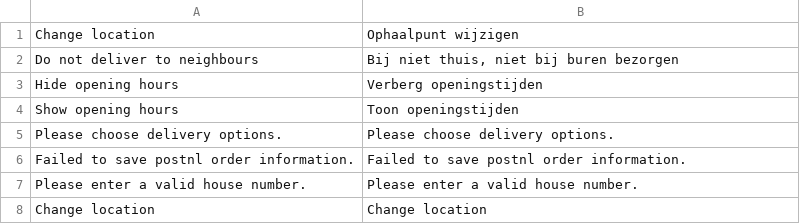
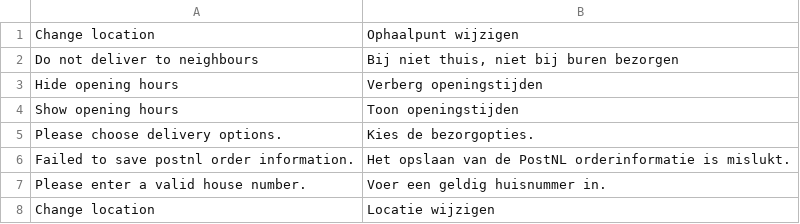
Before and after one commit to postnl/postnl-magento2-hyva-checkout, a CSV file: i18n/nl_NL.csv, drawn as a sheet.

Commit message:
Translation update

```diff
--- a/i18n/nl_NL.csv
+++ b/i18n/nl_NL.csv
@@ -4,5 +4,5 @@
 "Show opening hours","Toon openingstijden"
-"Please choose delivery options.","Please choose delivery options."
-"Failed to save postnl order information.","Failed to save postnl order information."
-"Please enter a valid house number.","Please enter a valid house number."
-"Change location","Change location"
+"Please choose delivery options.","Kies de bezorgopties."
+"Failed to save postnl order information.","Het opslaan van de PostNL orderinformatie is mislukt."
+"Please enter a valid house number.","Voer een geldig huisnummer in."
+"Change location","Locatie wijzigen"
```
